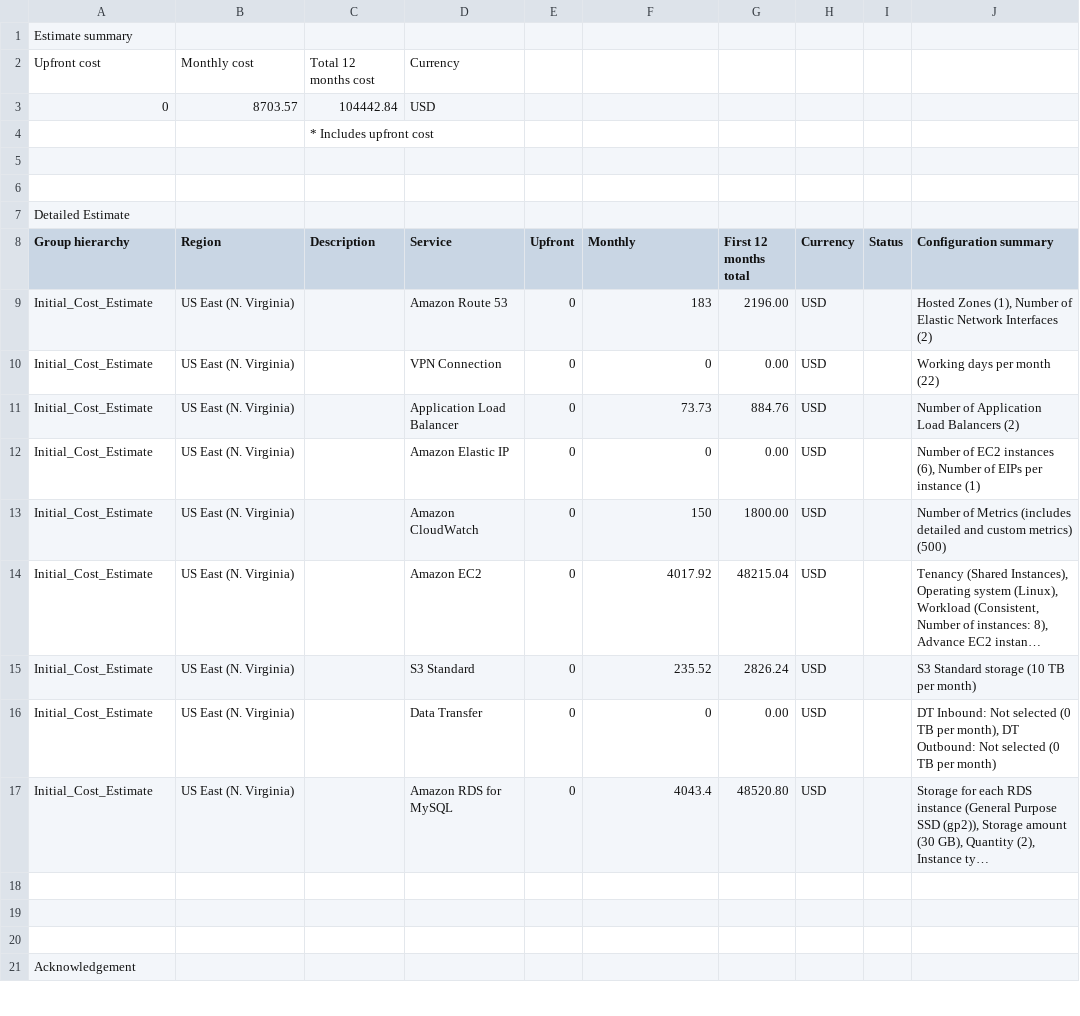
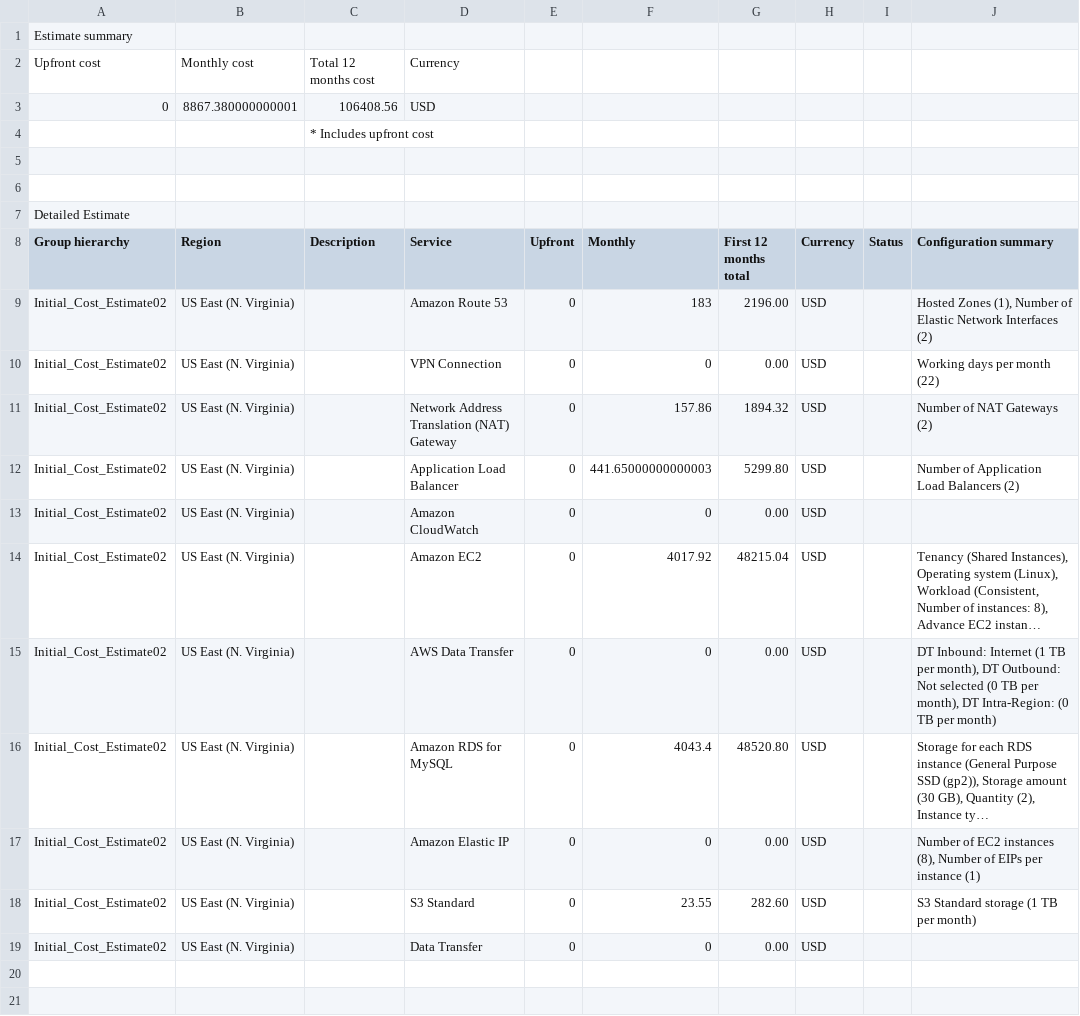
Before and after one commit to UchitaVietNam/DesignProvisionMonitorAWSInfrastructureAtScale, a CSV file: Task2/Initial_Cost_Estimate.csv, drawn as a sheet; only a part is shown; the shorter side is filled out with more unchanged rows; long unchanged cells end in …; removed rows and columns are numbered as before the commit, all else as after; the diff names each change by its address in the sheet, - before the commit and + after, or states it on an @@ line.

```diff
--- a/Task2/Initial_Cost_Estimate.csv
+++ b/Task2/Initial_Cost_Estimate.csv
-B3 (Region): 8703.57
+B3 (Region): 8867.380000000001
-C3 (Description): 104442.84
+C3 (Description): 106408.56
-A9:A10 (Group hierarchy): Initial_Cost_Estimate
+A9:A10 (Group hierarchy): Initial_Cost_Estimate02
+row 11: Initial_Cost_Estimate02 | US East (N. Virginia) |  | Network Address Translation (NAT) Gateway | 0 | 157.86 | 1894.32 | USD |  | Number of NAT Gateways (2)
-A12:A13 (Group hierarchy): Initial_Cost_Estimate
+A12:A13 (Group hierarchy): Initial_Cost_Estimate02
-F12 (Monthly): 73.73
+F12 (Monthly): 441.65000000000003
-G12 (First 12 months total): 884.76
+G12 (First 12 months total): 5299.80
-D13 (Service): Amazon Elastic IP
+D13 (Service): Amazon CloudWatch
-J13 (Configuration summary): Number of EC2 instances (6), Number of EIPs per instance (1)
+J13 (Configuration summary): (empty)
-row 13: Initial_Cost_Estimate | US East (N. Virginia) |  | Amazon CloudWatch | 0 | 150 | 1800.00 | USD |  | Number of Metrics (includes detailed and custom metrics) (500)
-A14 (Group hierarchy): Initial_Cost_Estimate
+A14 (Group hierarchy): Initial_Cost_Estimate02
-row 15: Initial_Cost_Estimate | US East (N. Virginia) |  | S3 Standard | 0 | 235.52 | 2826.24 | USD |  | S3 Standard storage (10 TB per month)
-A15:A16 (Group hierarchy): Initial_Cost_Estimate
+A15:A16 (Group hierarchy): Initial_Cost_Estimate02
-D15 (Service): Data Transfer
+D15 (Service): AWS Data Transfer
-J15 (Configuration summary): DT Inbound: Not selected (0 TB per month), DT Outbound: Not selected (0 TB…
+J15 (Configuration summary): DT Inbound: Internet (1 TB per month), DT Outbound: Not selected (0 TB per month), DT Intra-Region: (0 TB…
+row 17: Initial_Cost_Estimate02 | US East (N. Virginia) |  | Amazon Elastic IP | 0 | 0 | 0.00 | USD |  | Number of EC2 instances (8), Number of EIPs per instance (1)
+row 18: Initial_Cost_Estimate02 | US East (N. Virginia) |  | S3 Standard | 0 | 23.55 | 282.60 | USD |  | S3 Standard storage (1 TB per month)
+row 19: Initial_Cost_Estimate02 | US East (N. Virginia) |  | Data Transfer | 0 | 0 | 0.00 | USD
```
Also changed, not shown: 8 other files.
